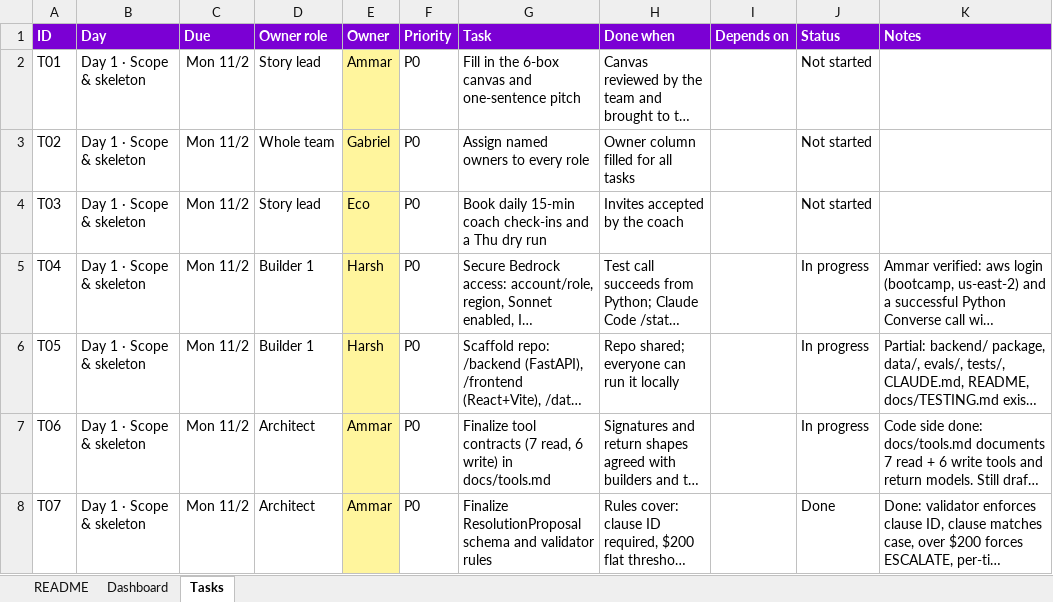
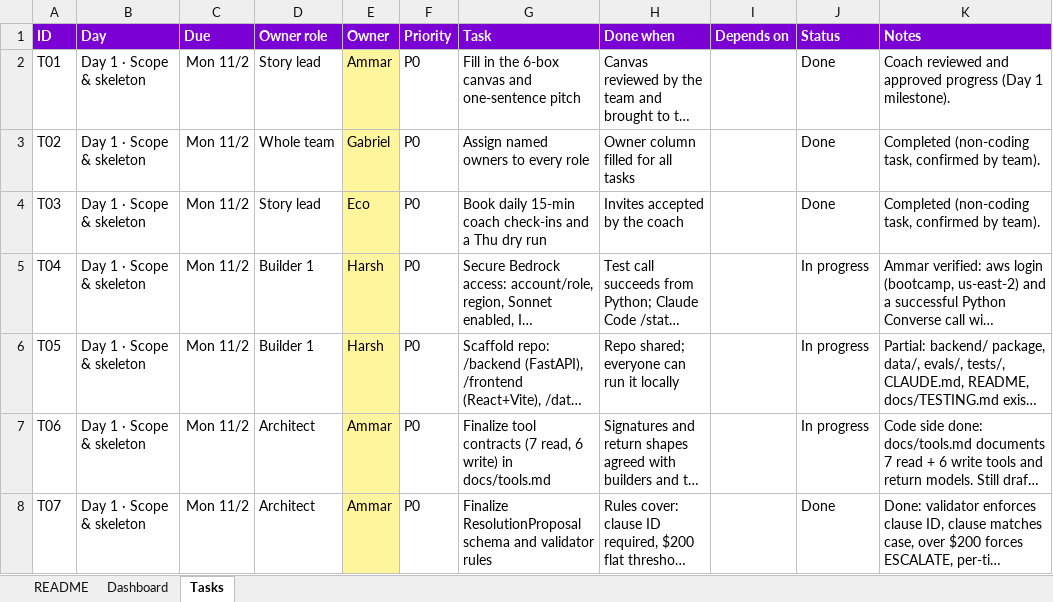
Before and after one commit to HarshNACN/cosmic-resolve, an Excel workbook: docs/Cosmic_Resolve_Task_Tracker.xlsx, sheet Tasks, drawn as a sheet; only a part is shown; long unchanged cells end in …; values as stored, in another font and other column widths than the file's, no borders; conditional formats not drawn; the diff covers the shown part only; the diff names each change by its address in the sheet, - before the commit and + after, or states it on an @@ line.

Commit message:
updated tracker start of day 2

```diff
--- a/docs/Cosmic_Resolve_Task_Tracker.xlsx (sheet Tasks)
+++ b/docs/Cosmic_Resolve_Task_Tracker.xlsx (sheet Tasks)
-J2:J4 (Status): Not started
+J2:J4 (Status): Done
-K2 (Notes): (empty)
+K2 (Notes): Coach reviewed and approved progress (Day 1 milestone).
-K3:K4 (Notes): (empty)
+K3:K4 (Notes): Completed (non-coding task, confirmed by team).
```
Also changed, not shown: 10 edited cells elsewhere in this sheet.
